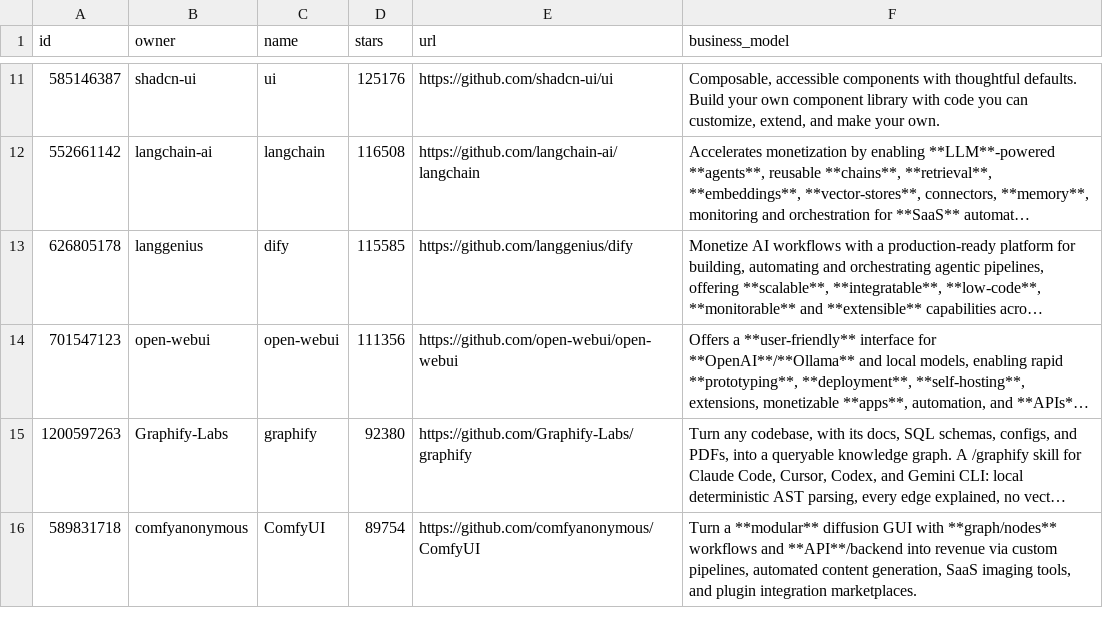
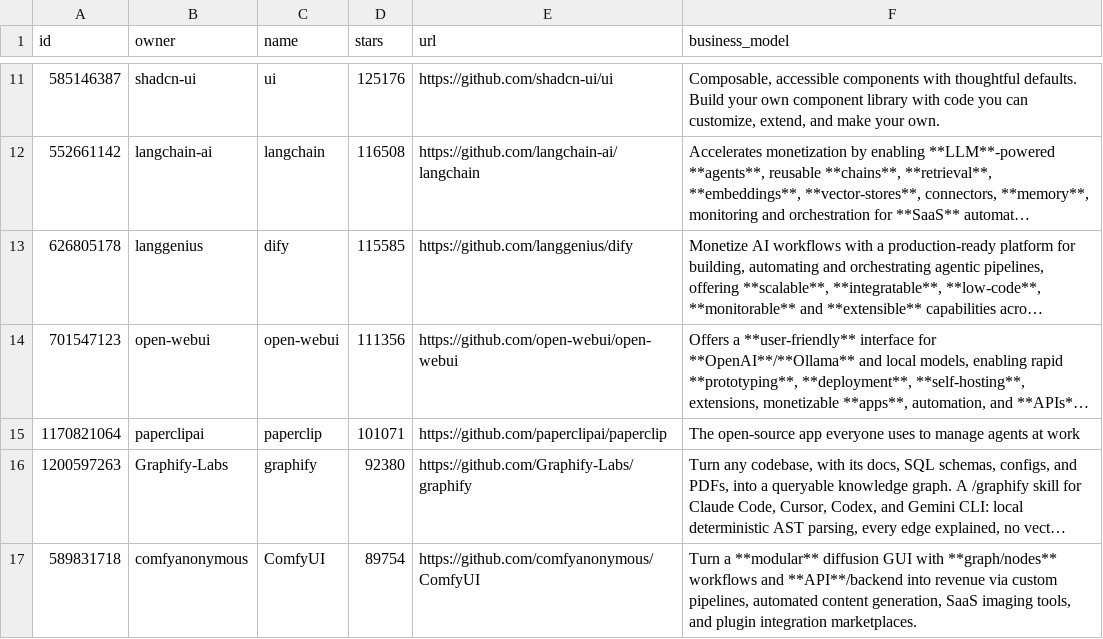
Before and after one commit to garylab/MakeMoneyWithAI, a CSV file: repos.csv, drawn as a sheet; only a part is shown, gaps mark what is left out; long unchanged cells end in …; the diff covers the shown part only; the diff names each change by its address in the sheet, - before the commit and + after, or states it on an @@ line.

```diff
--- a/repos.csv
+++ b/repos.csv
+row 15: 1170821064 | paperclipai | paperclip | 101071 | https://github.com/paperclipai/paperclip | The open-source app everyone uses to manage agents at work
```
Also changed, not shown: 4 added rows elsewhere in this file, 1 other file.
